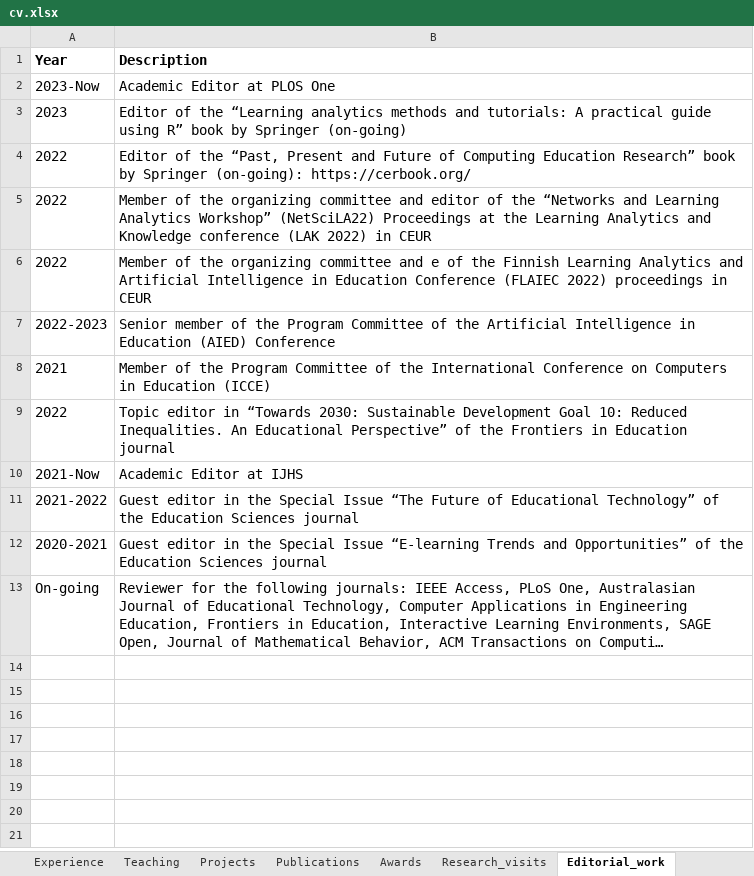
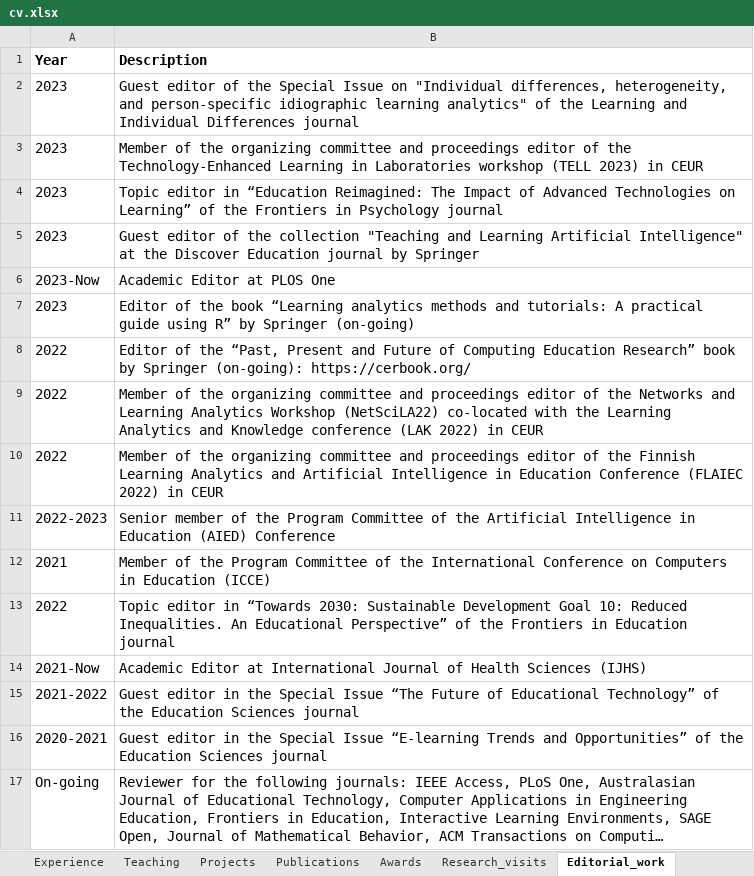
Before and after one commit to sonsoleslp/sonsoleslp.github.io, an Excel workbook: cv.xlsx, sheet Editorial_work, drawn as a sheet; long unchanged cells end in …; values as stored, in another font and other column widths than the file's, no borders; charts and pictures not drawn; addresses are those after the commit; the diff names each change by its address in the sheet, - before the commit and + after, or states it on an @@ line.

```diff
--- a/cv.xlsx (sheet Editorial_work)
+++ b/cv.xlsx (sheet Editorial_work)
+row 2: 2023 | Guest editor of the Special Issue on "Individual differences, heterogeneity, and person-specific idiographic learning analytics" of the Learning and Individual Differences journal
+row 3: 2023 | Member of the organizing committee and proceedings editor of the Technology-Enhanced Learning in Laboratories workshop (TELL 2023) in CEUR
+row 4: 2023 | Topic editor in “Education Reimagined: The Impact of Advanced Technologies on Learning” of the Frontiers in Psychology journal
+row 5: 2023 | Guest editor of the collection "Teaching and Learning Artificial Intelligence" at the Discover Education journal by Springer
-B7 (Description): …of the “Learning analytics methods and tutorials: A practical guide using R” book by Springer…
+B7 (Description): …of the book “Learning analytics methods and tutorials: A practical guide using R” by Springer…
-B9 (Description): …committee and editor of the “Networks and Learning Analytics Workshop” (NetSciLA22) Proceedings at the Learning…
+B9 (Description): …committee and proceedings editor of the Networks and Learning Analytics Workshop (NetSciLA22) co-located with the Learning…
-B10 (Description): …committee and e of the Finnish Learning Analytics and Artificial Intelligence in Education Conference (FLAIEC 2022) proceedings in CEUR
+B10 (Description): …committee and proceedings editor of the Finnish Learning Analytics and Artificial Intelligence in Education Conference (FLAIEC 2022) in CEUR
-B14 (Description): Academic Editor at IJHS
+B14 (Description): Academic Editor at International Journal of Health Sciences (IJHS)
```
Also changed, not shown: 9 other files.
